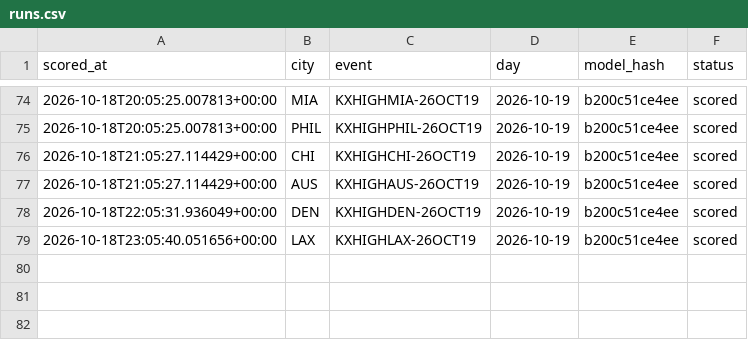
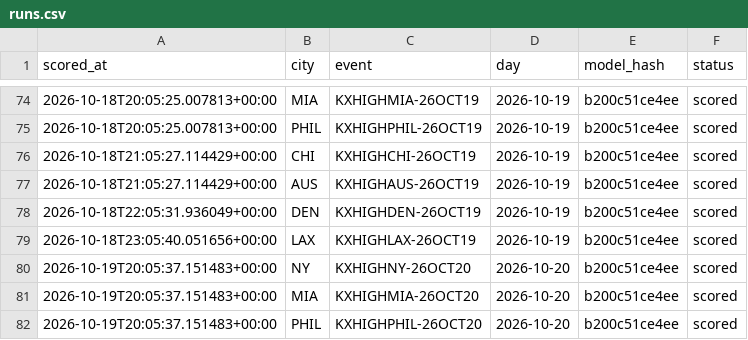
Before and after one commit to physicalreasoning/isotherm, a CSV file: runs.csv, drawn as a sheet; only a part is shown, gaps mark what is left out; the diff names each change by its address in the sheet, - before the commit and + after, or states it on an @@ line.

```diff
--- a/runs.csv
+++ b/runs.csv
+row 80: 2026-10-19T20:05:37.151483+00:00 | NY | KXHIGHNY-26OCT20 | 2026-10-20 | b200c51ce4ee | scored
+row 81: 2026-10-19T20:05:37.151483+00:00 | MIA | KXHIGHMIA-26OCT20 | 2026-10-20 | b200c51ce4ee | scored
+row 82: 2026-10-19T20:05:37.151483+00:00 | PHIL | KXHIGHPHIL-26OCT20 | 2026-10-20 | b200c51ce4ee | scored
```
Also changed, not shown: predictions.csv, trades.csv, 1 other file.
